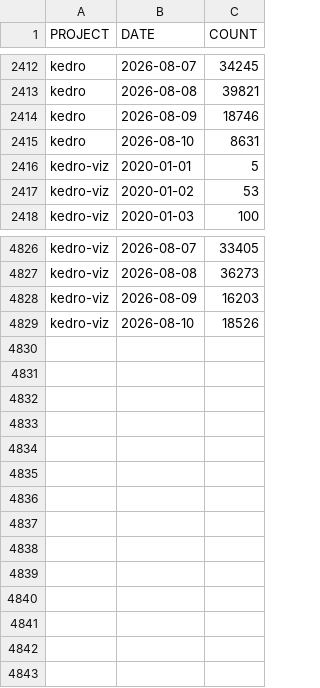
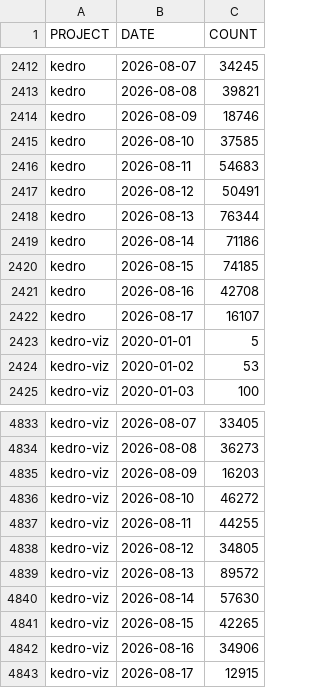
Before and after one commit to DimedS/kedro-pycafe-data, a CSV file: data/02_intermediate/pypi_kedro_downloads.csv, drawn as a sheet; only a part is shown, gaps mark what is left out.

```diff
--- a/data/02_intermediate/pypi_kedro_downloads.csv
+++ b/data/02_intermediate/pypi_kedro_downloads.csv
@@ -2414,3 +2414,10 @@ kedro,2026-08-08,39821
 kedro,2026-08-09,18746
-kedro,2026-08-10,8631
+kedro,2026-08-10,37585
+kedro,2026-08-11,54683
+kedro,2026-08-12,50491
+kedro,2026-08-13,76344
+kedro,2026-08-14,71186
+kedro,2026-08-15,74185
+kedro,2026-08-16,42708
+kedro,2026-08-17,16107
 kedro-viz,2020-01-01,5
@@ -4828,2 +4835,9 @@ kedro-viz,2026-08-08,36273
 kedro-viz,2026-08-09,16203
-kedro-viz,2026-08-10,18526
+kedro-viz,2026-08-10,46272
+kedro-viz,2026-08-11,44255
+kedro-viz,2026-08-12,34805
+kedro-viz,2026-08-13,89572
+kedro-viz,2026-08-14,57630
+kedro-viz,2026-08-15,42265
+kedro-viz,2026-08-16,34906
+kedro-viz,2026-08-17,12915
```
Also changed, not shown: data/02_intermediate/downloads_by_country.csv, data/02_intermediate/kedro_commands_mau.csv, 3 other files.
